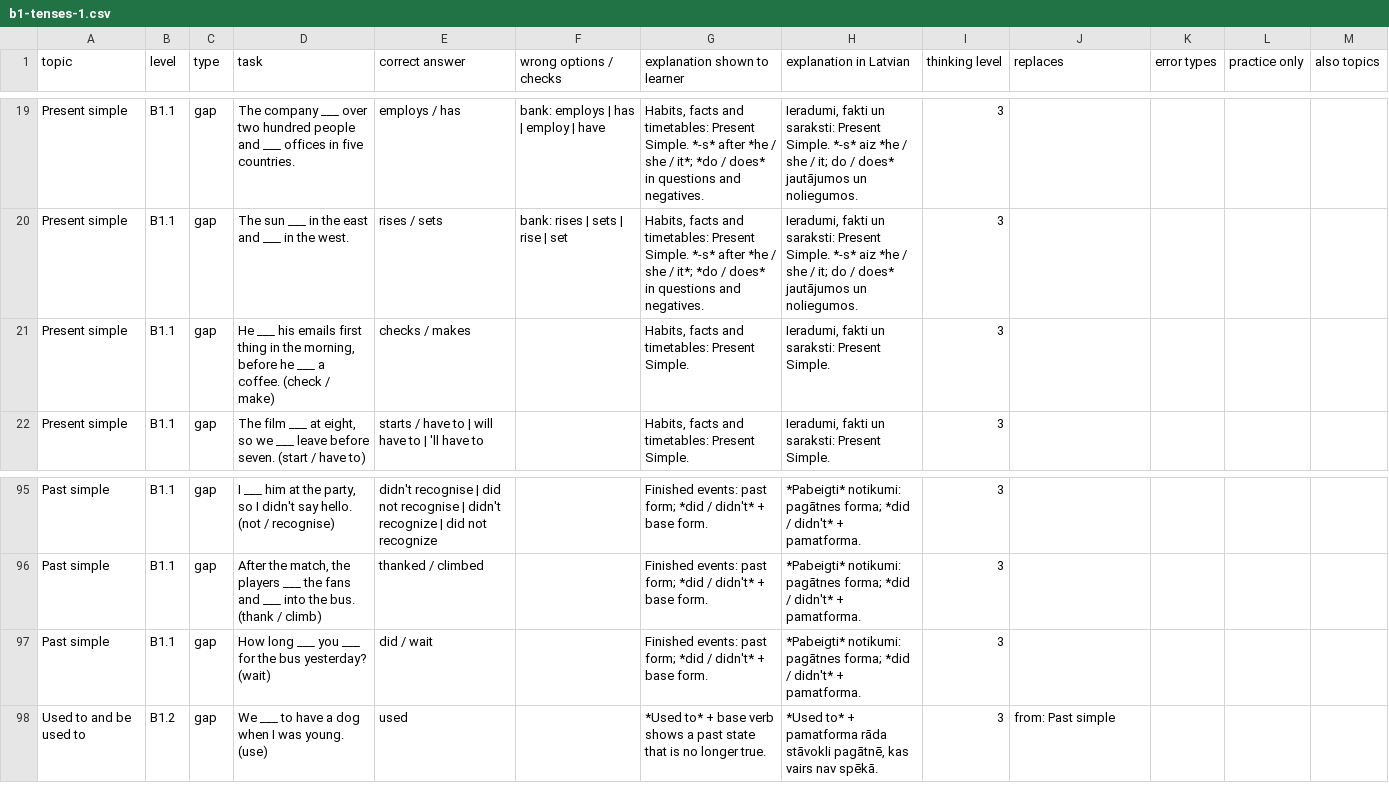
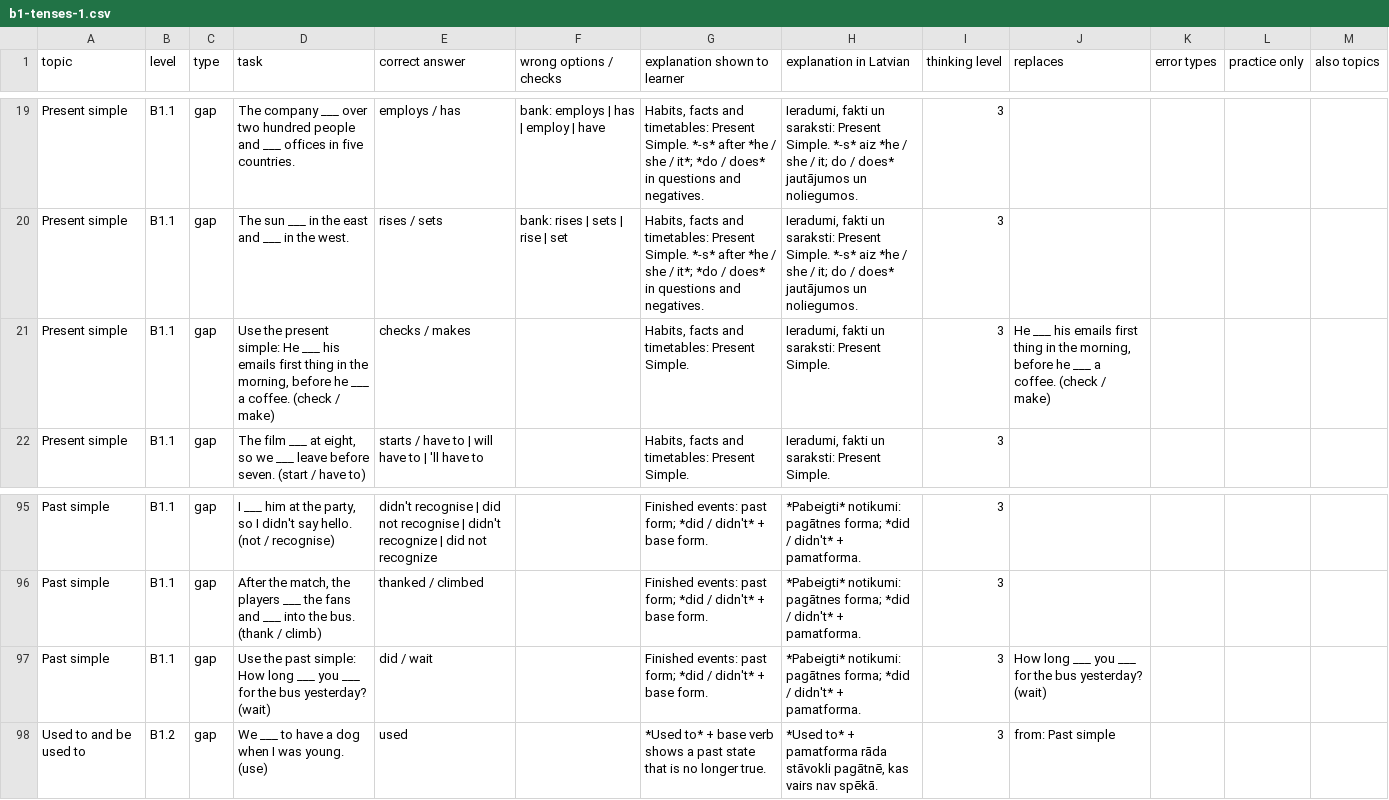
Before and after one commit to inga-cmyk/englishfever, a CSV file: docs/task-drafts/b1-tenses-1.csv, drawn as a sheet; only a part is shown, gaps mark what is left out.

```diff
--- a/docs/task-drafts/b1-tenses-1.csv
+++ b/docs/task-drafts/b1-tenses-1.csv
@@ -20,3 +20,3 @@ Present simple,B1.1,gap,The company ___ over two hundred people and ___ offices
 Present simple,B1.1,gap,The sun ___ in the east and ___ in the west.,rises / sets,bank: rises | sets | rise | set,"Habits, facts and timetables: Present Simple. *-s* after *he / she / it*; *do / does* in questions and negatives.","Ieradumi, fakti un saraksti: Present Simple. *-s* aiz *he / she / it; do / does* jautājumos un noliegumos.",3,,,,
-Present simple,B1.1,gap,"He ___ his emails first thing in the morning, before he ___ a coffee. (check / make)",checks / makes,,"Habits, facts and timetables: Present Simple.","Ieradumi, fakti un saraksti: Present Simple.",3,,,,
+Present simple,B1.1,gap,"Use the present simple: He ___ his emails first thing in the morning, before he ___ a coffee. (check / make)",checks / makes,,"Habits, facts and timetables: Present Simple.","Ieradumi, fakti un saraksti: Present Simple.",3,"He ___ his emails first thing in the morning, before he ___ a coffee. (check / make)",,,
 Present simple,B1.1,gap,"The film ___ at eight, so we ___ leave before seven. (start / have to)",starts / have to | will have to | 'll have to,,"Habits, facts and timetables: Present Simple.","Ieradumi, fakti un saraksti: Present Simple.",3,,,,
@@ -96,3 +96,3 @@ Past simple,B1.1,gap,"I ___ him at the party, so I didn't say hello. (not / reco
 Past simple,B1.1,gap,"After the match, the players ___ the fans and ___ into the bus. (thank / climb)",thanked / climbed,,Finished events: past form; *did / didn't* + base form.,*Pabeigti* notikumi: pagātnes forma; *did / didn't* + pamatforma.,3,,,,
-Past simple,B1.1,gap,How long ___ you ___ for the bus yesterday? (wait),did / wait,,Finished events: past form; *did / didn't* + base form.,*Pabeigti* notikumi: pagātnes forma; *did / didn't* + pamatforma.,3,,,,
+Past simple,B1.1,gap,Use the past simple: How long ___ you ___ for the bus yesterday? (wait),did / wait,,Finished events: past form; *did / didn't* + base form.,*Pabeigti* notikumi: pagātnes forma; *did / didn't* + pamatforma.,3,How long ___ you ___ for the bus yesterday? (wait),,,
 Used to and be used to,B1.2,gap,We ___ to have a dog when I was young. (use),used,,*Used to* + base verb shows a past state that is no longer true.,"*Used to* + pamatforma rāda stāvokli pagātnē, kas vairs nav spēkā.",3,from: Past simple,,,
```
Also changed, not shown: docs/task-drafts/a2-big-1.csv, docs/task-drafts/a2-extras-1.csv, 9 other files.
